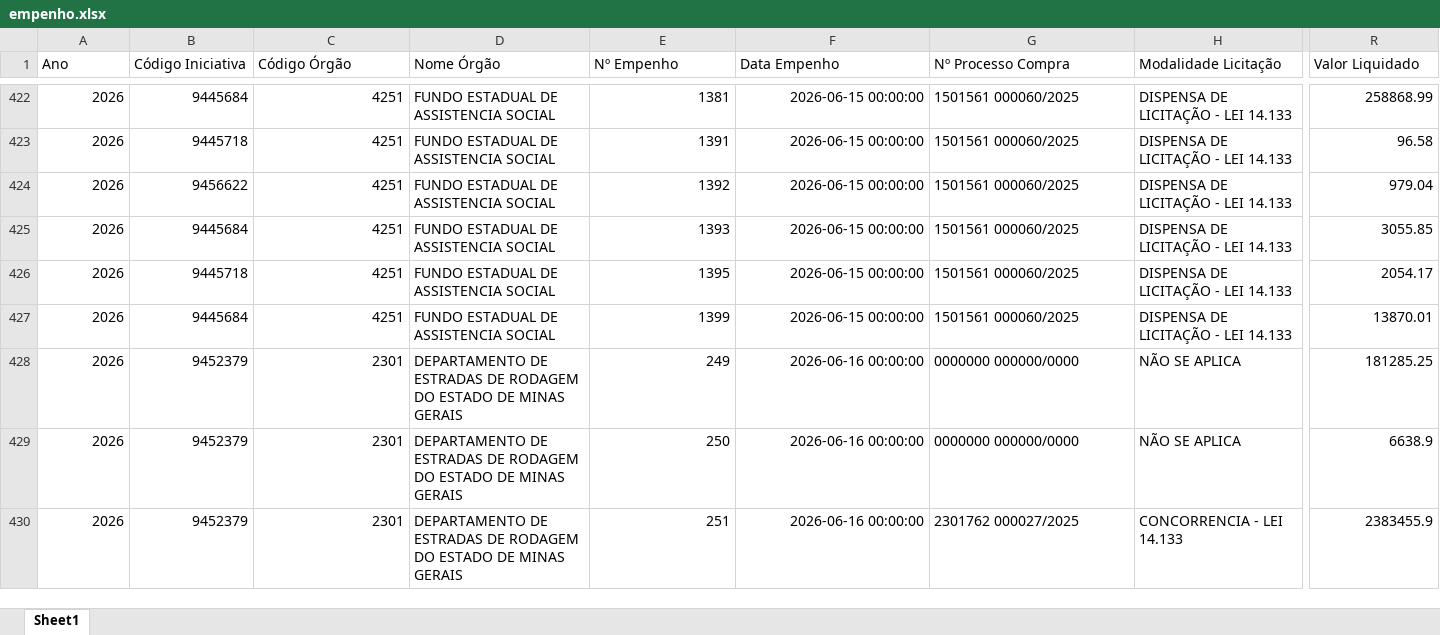
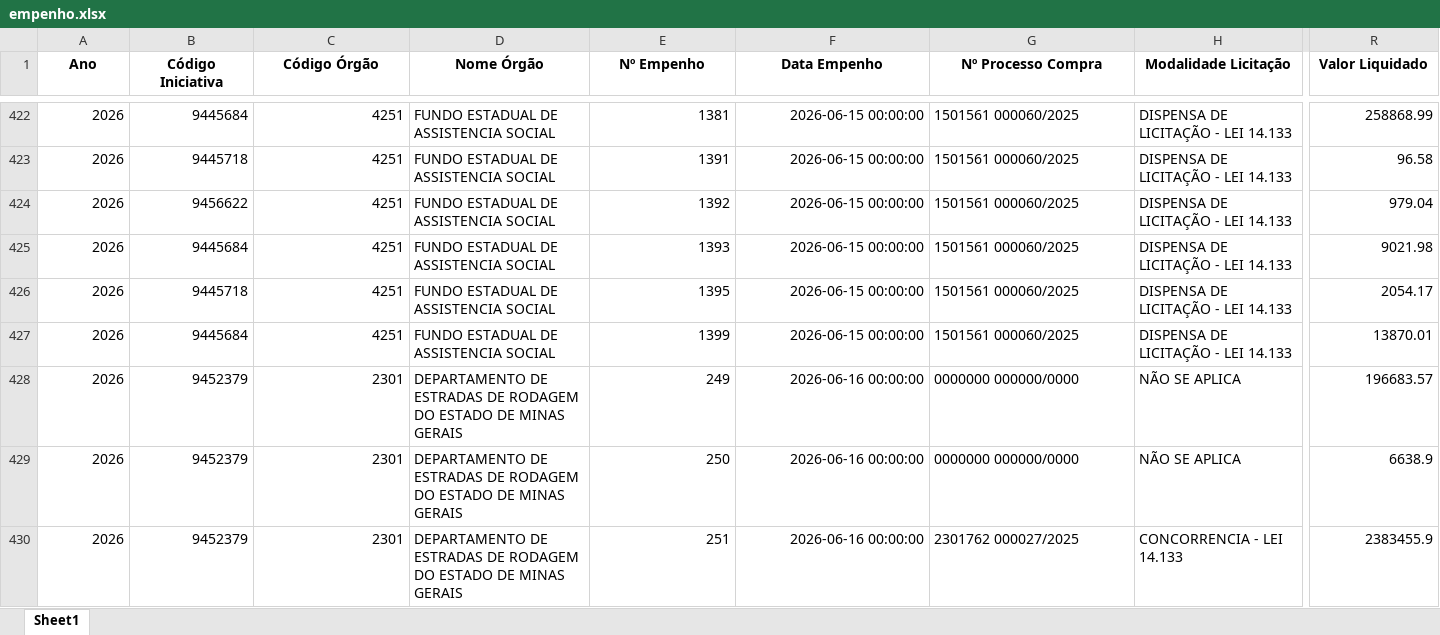
Before and after one commit to transparencia-mg/portal_acordo_reparacao_rio_doce, an Excel workbook: upload/empenho.xlsx, sheet Sheet1, drawn as a sheet; only a part is shown, gaps mark what is left out; values as stored, in another font and other column widths than the file's, no borders; the diff covers the shown part only; the diff names each change by its address in the sheet, - before the commit and + after, or states it on an @@ line.

```diff
--- a/upload/empenho.xlsx (sheet Sheet1)
+++ b/upload/empenho.xlsx (sheet Sheet1)
@@ A1:R1 bold: off → on, alignment: left → center @@
-R425 (Valor Liquidado): 3055.85
+R425 (Valor Liquidado): 9021.98
-R428 (Valor Liquidado): 181285.25
+R428 (Valor Liquidado): 196683.57
```
Also changed, not shown: 3 added rows, 111 edited cells and cell formats elsewhere in this sheet, upload/contabancaria.xlsx, upload/orgao.xlsx, 1 other file.
